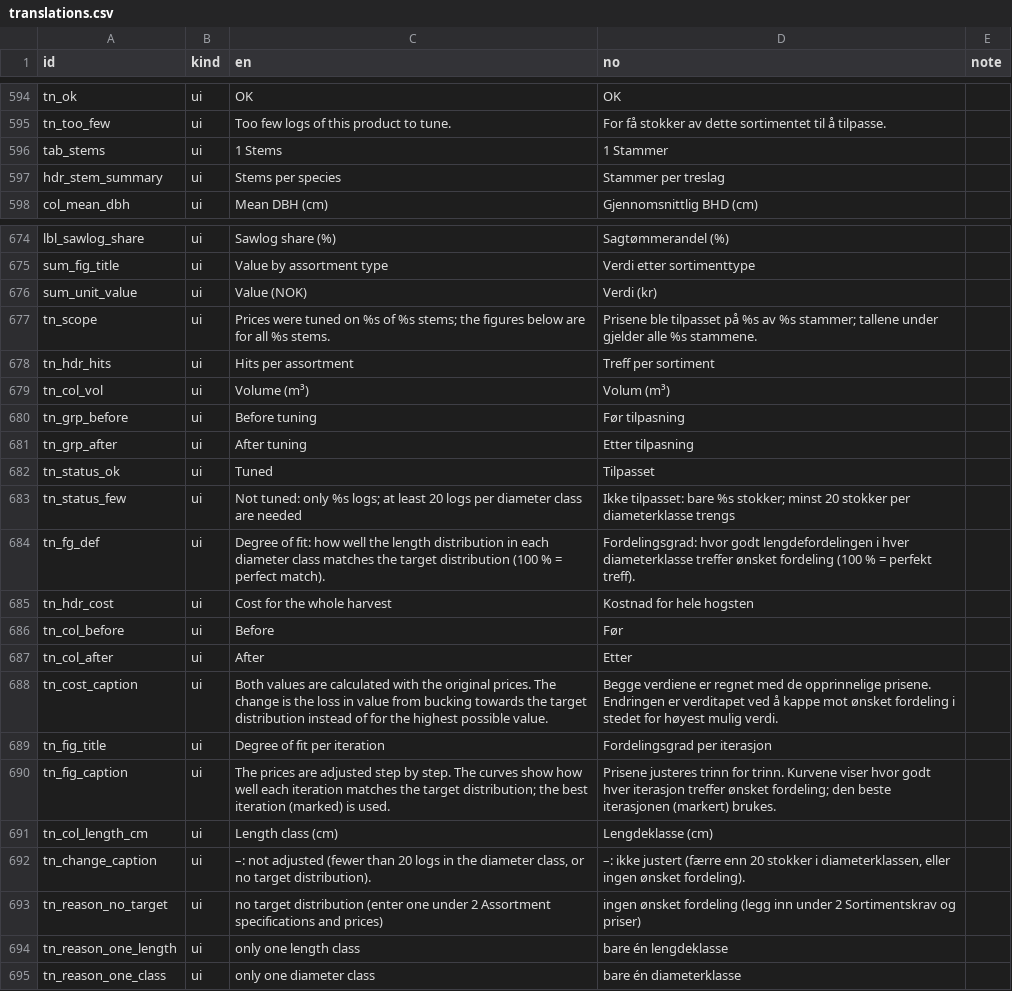
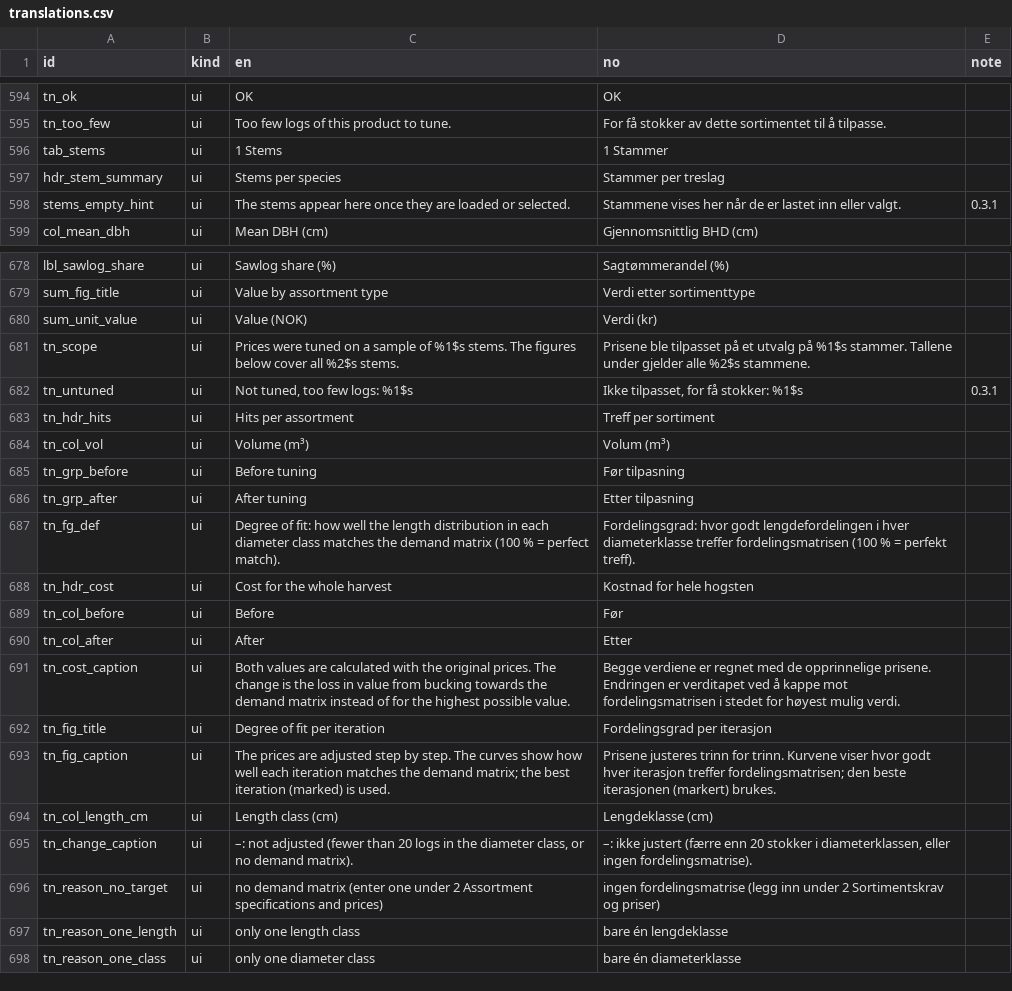
Before and after one commit to SmartForest-no/optBuck, a CSV file: inst/extdata/inputs/i18n/translations.csv, drawn as a sheet; only a part is shown, gaps mark what is left out; the diff covers the shown part only.

Commit message:
App: tab 1 intro, 'same .hpr as in tab 1' button, slimmer assortment table, demand matrix terminology, quality warnings fixed and shown in tab 2 only, tab 4 results, tab 2 polish; audits 17, 28, 30

```diff
--- a/inst/extdata/inputs/i18n/translations.csv
+++ b/inst/extdata/inputs/i18n/translations.csv
@@ -597,2 +597,3 @@
 "hdr_stem_summary","ui","Stems per species","Stammer per treslag",""
+"stems_empty_hint","ui","The stems appear here once they are loaded or selected.","Stammene vises her når de er lastet inn eller valgt.","0.3.1"
 "col_mean_dbh","ui","Mean DBH (cm)","Gjennomsnittlig BHD (cm)",""
@@ -676,3 +680,4 @@
 "sum_unit_value","ui","Value (NOK)","Verdi (kr)",""
-"tn_scope","ui","Prices were tuned on %s of %s stems; the figures below are for all %s stems.","Prisene ble tilpasset på %s av %s stammer; tallene under gjelder alle %s stammene.",""
+"tn_scope","ui","Prices were tuned on a sample of %1$s stems. The figures below cover all %2$s stems.","Prisene ble tilpasset på et utvalg på %1$s stammer. Tallene under gjelder alle %2$s stammene.",""
+"tn_untuned","ui","Not tuned, too few logs: %1$s","Ikke tilpasset, for få stokker: %1$s","0.3.1"
 "tn_hdr_hits","ui","Hits per assortment","Treff per sortiment",""
@@ -681,5 +686,3 @@
 "tn_grp_after","ui","After tuning","Etter tilpasning",""
-"tn_status_ok","ui","Tuned","Tilpasset",""
-"tn_status_few","ui","Not tuned: only %s logs; at least 20 logs per diameter class are needed","Ikke tilpasset: bare %s stokker; minst 20 stokker per diameterklasse trengs",""
-"tn_fg_def","ui","Degree of fit: how well the length distribution in each diameter class matches the target distribution (100 % = perfect match).","Fordelingsgrad: hvor godt lengdefordelingen i hver diameterklasse treffer ønsket fordeling (100 % = perfekt treff).",""
+"tn_fg_def","ui","Degree of fit: how well the length distribution in each diameter class matches the demand matrix (100 % = perfect match).","Fordelingsgrad: hvor godt lengdefordelingen i hver diameterklasse treffer fordelingsmatrisen (100 % = perfekt treff).",""
 "tn_hdr_cost","ui","Cost for the whole harvest","Kostnad for hele hogsten",""
@@ -687,8 +690,8 @@
 "tn_col_after","ui","After","Etter",""
-"tn_cost_caption","ui","Both values are calculated with the original prices. The change is the loss in value from bucking towards the target distribution instead of for the highest possible value.","Begge verdiene er regnet med de opprinnelige prisene. Endringen er verditapet ved å kappe mot ønsket fordeling i stedet for høyest mulig verdi.",""
+"tn_cost_caption","ui","Both values are calculated with the original prices. The change is the loss in value from bucking towards the demand matrix instead of for the highest possible value.","Begge verdiene er regnet med de opprinnelige prisene. Endringen er verditapet ved å kappe mot fordelingsmatrisen i stedet for høyest mulig verdi.",""
 "tn_fig_title","ui","Degree of fit per iteration","Fordelingsgrad per iterasjon",""
-"tn_fig_caption","ui","The prices are adjusted step by step. The curves show how well each iteration matches the target distribution; the best iteration (marked) is used.","Prisene justeres trinn for trinn. Kurvene viser hvor godt hver iterasjon treffer ønsket fordeling; den beste iterasjonen (markert) brukes.",""
+"tn_fig_caption","ui","The prices are adjusted step by step. The curves show how well each iteration matches the demand matrix; the best iteration (marked) is used.","Prisene justeres trinn for trinn. Kurvene viser hvor godt hver iterasjon treffer fordelingsmatrisen; den beste iterasjonen (markert) brukes.",""
 "tn_col_length_cm","ui","Length class (cm)","Lengdeklasse (cm)",""
-"tn_change_caption","ui","–: not adjusted (fewer than 20 logs in the diameter class, or no target distribution).","–: ikke justert (færre enn 20 stokker i diameterklassen, eller ingen ønsket fordeling).",""
-"tn_reason_no_target","ui","no target distribution (enter one under 2 Assortment specifications and prices)","ingen ønsket fordeling (legg inn under 2 Sortimentskrav og priser)",""
+"tn_change_caption","ui","–: not adjusted (fewer than 20 logs in the diameter class, or no demand matrix).","–: ikke justert (færre enn 20 stokker i diameterklassen, eller ingen fordelingsmatrise).",""
+"tn_reason_no_target","ui","no demand matrix (enter one under 2 Assortment specifications and prices)","ingen fordelingsmatrise (legg inn under 2 Sortimentskrav og priser)",""
 "tn_reason_one_length","ui","only one length class","bare én lengdeklasse",""
```
Also changed, not shown: 3 added rows and 32 edited cells elsewhere in this file, outputs/app_smoke/audit_17_app_smoke.csv, outputs/distribution_import/audit_34_distribution_import.csv, 17 other files.
